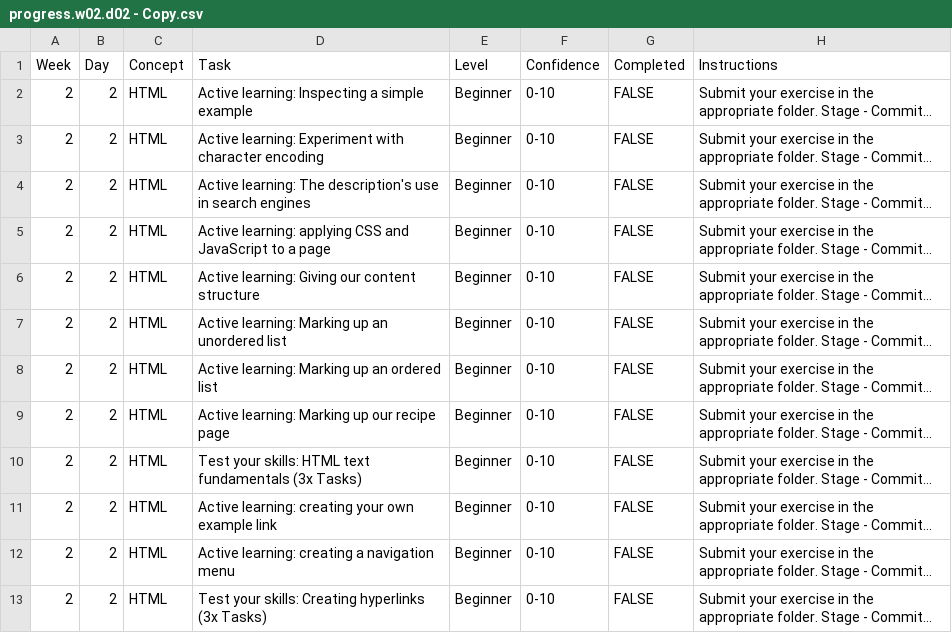
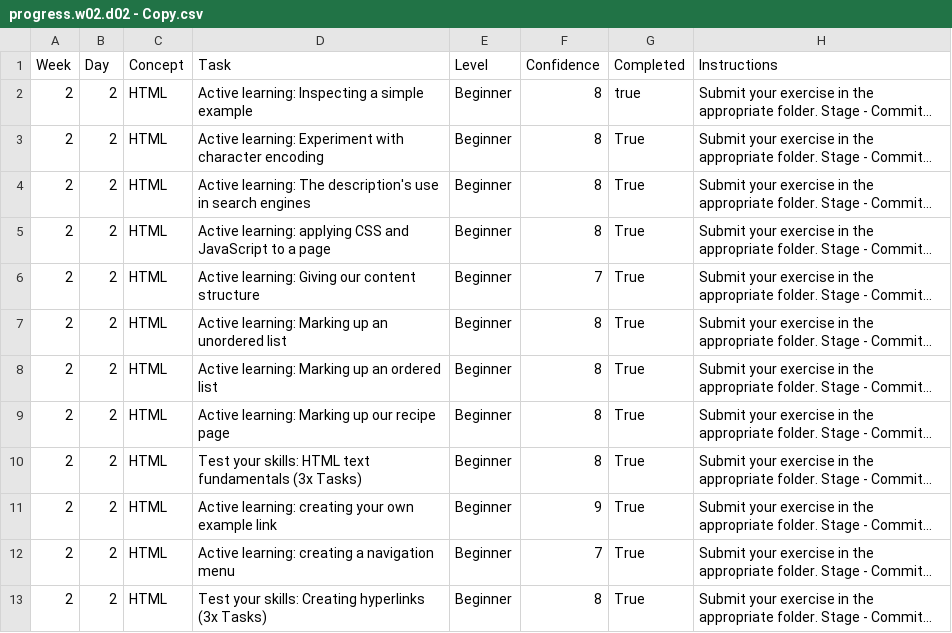
Before and after one commit to Mac-thartcher/WDX-180, a CSV file: user/week02/progress/progress.w02.d02 - Copy.csv, drawn as a sheet; long unchanged cells end in …; the diff names each change by its address in the sheet, - before the commit and + after, or states it on an @@ line.

Commit message:
wk2day2 progress

```diff
--- a/user/week02/progress/progress.w02.d02 - Copy.csv
+++ b/user/week02/progress/progress.w02.d02 - Copy.csv
-F2:F5 (Confidence): 0-10
+F2:F5 (Confidence): 8
-G2 (Completed): FALSE
+G2 (Completed): true
-G3:G13 (Completed): FALSE
+G3:G13 (Completed): True
-F6 (Confidence): 0-10
+F6 (Confidence): 7
-F7:F10 (Confidence): 0-10
+F7:F10 (Confidence): 8
-F11 (Confidence): 0-10
+F11 (Confidence): 9
-F12 (Confidence): 0-10
+F12 (Confidence): 7
-F13 (Confidence): 0-10
+F13 (Confidence): 8
```
